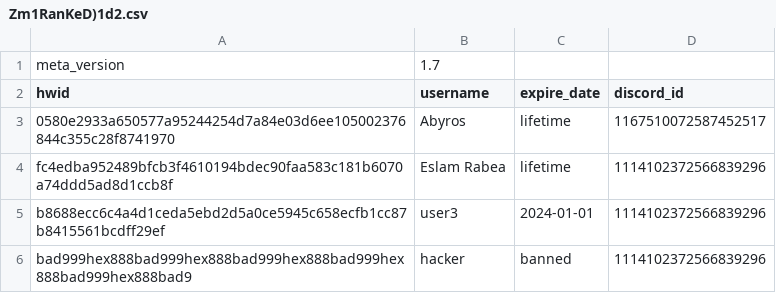
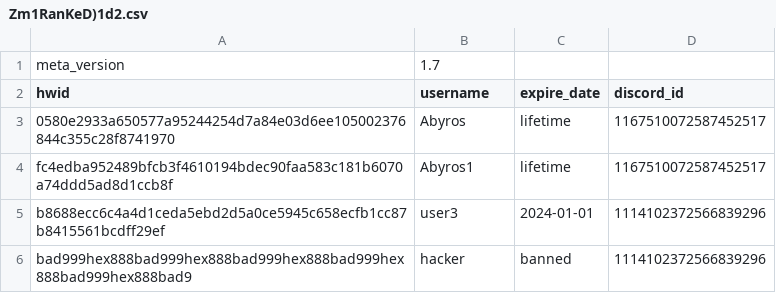
Before and after one commit to Rabe33/A-9g-L-z-7V-u-Q1Rp-E3m-W-Xs0Y-k_Tj-Md4oBn-Cf-haJZ-N5bt6lG2D-iqH-8cSU-xKvrIewOA-yP-.-, a CSV file: Zm1RanKeD)1d2.csv, drawn as a sheet.

Commit message:
Update user entry for Eslam Rabea to Abyros1

```diff
--- a/Zm1RanKeD)1d2.csv
+++ b/Zm1RanKeD)1d2.csv
@@ -3,3 +3,3 @@ hwid,username,expire_date,discord_id
 0580e2933a650577a95244254d7a84e03d6ee105002376844c355c28f8741970,Abyros,lifetime,1167510072587452517
-fc4edba952489bfcb3f4610194bdec90faa583c181b6070a74ddd5ad8d1ccb8f,Eslam Rabea,lifetime,1114102372566839296
+fc4edba952489bfcb3f4610194bdec90faa583c181b6070a74ddd5ad8d1ccb8f,Abyros1,lifetime,1167510072587452517
 b8688ecc6c4a4d1ceda5ebd2d5a0ce5945c658ecfb1cc87b8415561bcdff29ef,user3,2024-01-01,1114102372566839296
```
